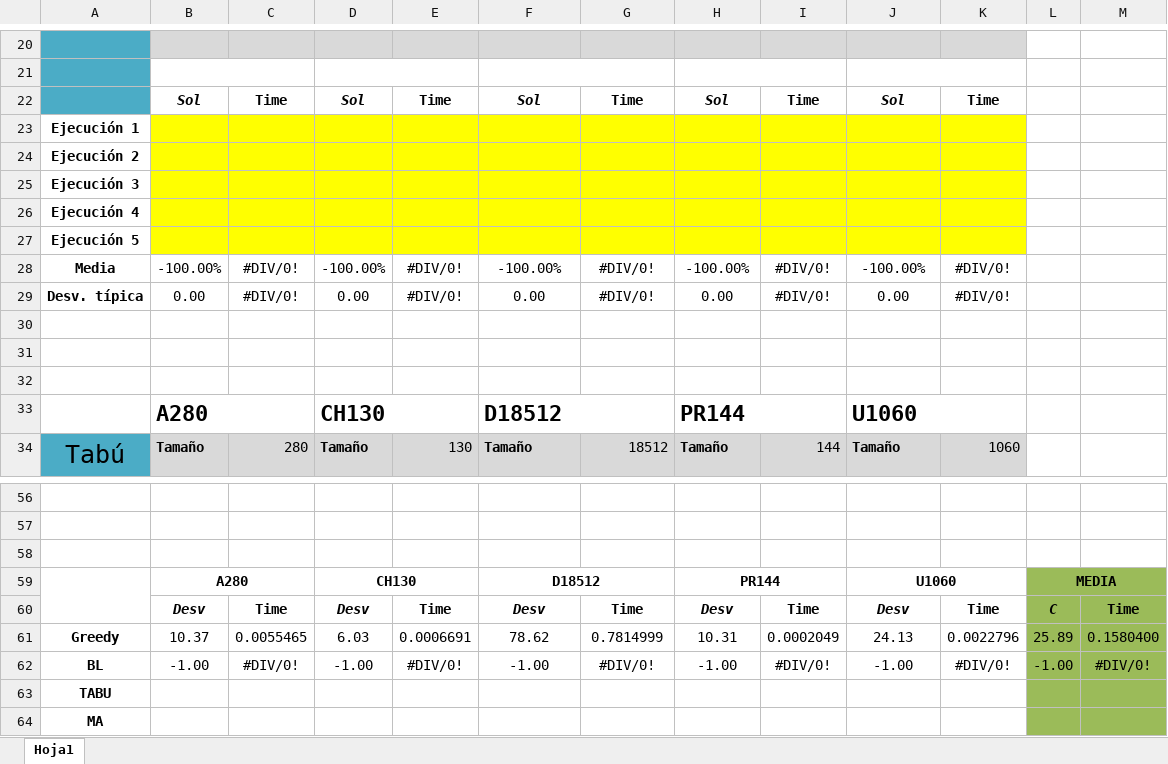
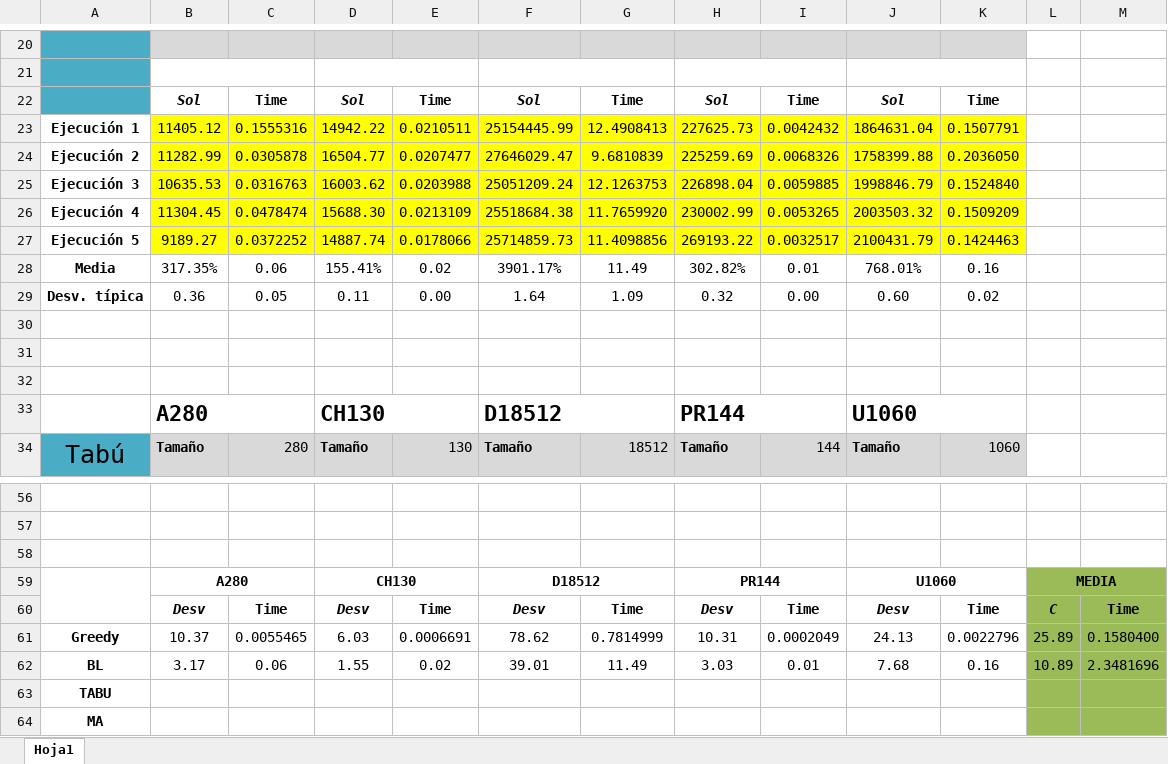
Before and after one commit to brhamuni/Practica1_Metaheuristicas, an Excel workbook: Tablas_MH2024.xlsx, sheet Hoja1, drawn as a sheet; only a part is shown, gaps mark what is left out; values as stored, in another font and other column widths than the file's, no borders; removed rows and columns are numbered as before the commit, all else as after; the diff names each change by its address in the sheet, - before the commit and + after, or states it on an @@ line.

Commit message:
Tablas actualizadas

```diff
--- a/Tablas_MH2024.xlsx (sheet Hoja1)
+++ b/Tablas_MH2024.xlsx (sheet Hoja1)
-row 23: Ejecución 1
-row 24: Ejecución 2
-row 25: Ejecución 3
-row 26: Ejecución 4
-row 27: Ejecución 5
-row 28: Media | -100.00% | #DIV/0! | -100.00% | #DIV/0! | -100.00% | #DIV/0! | -100.00% | #DIV/0! | -100.00% | #DIV/0!
-row 29: Desv. típica | 0.00 | #DIV/0! | 0.00 | #DIV/0! | 0.00 | #DIV/0! | 0.00 | #DIV/0! | 0.00 | #DIV/0!
+row 23: Ejecución 1 | 11405.12 | 0.1555316 | 14942.22 | 0.0210511 | 25154445.99 | 12.4908413 | 227625.73 | 0.0042432 | 1864631.04 | 0.1507791
+row 24: Ejecución 2 | 11282.99 | 0.0305878 | 16504.77 | 0.0207477 | 27646029.47 | 9.6810839 | 225259.69 | 0.0068326 | 1758399.88 | 0.2036050
+row 25: Ejecución 3 | 10635.53 | 0.0316763 | 16003.62 | 0.0203988 | 25051209.24 | 12.1263753 | 226898.04 | 0.0059885 | 1998846.79 | 0.1524840
+row 26: Ejecución 4 | 11304.45 | 0.0478474 | 15688.30 | 0.0213109 | 25518684.38 | 11.7659920 | 230002.99 | 0.0053265 | 2003503.32 | 0.1509209
+row 27: Ejecución 5 | 9189.27 | 0.0372252 | 14887.74 | 0.0178066 | 25714859.73 | 11.4098856 | 269193.22 | 0.0032517 | 2100431.79 | 0.1424463
+row 28: Media | 317.35% | 0.06 | 155.41% | 0.02 | 3901.17% | 11.49 | 302.82% | 0.01 | 768.01% | 0.16
+row 29: Desv. típica | 0.36 | 0.05 | 0.11 | 0.00 | 1.64 | 1.09 | 0.32 | 0.00 | 0.60 | 0.02
-row 62: BL | -1.00 | #DIV/0! | -1.00 | #DIV/0! | -1.00 | #DIV/0! | -1.00 | #DIV/0! | -1.00 | #DIV/0! | -1.00 | #DIV/0!
+row 62: BL | 3.17 | 0.06 | 1.55 | 0.02 | 39.01 | 11.49 | 3.03 | 0.01 | 7.68 | 0.16 | 10.89 | 2.3481696
```
Also changed, not shown: 1 other file.
